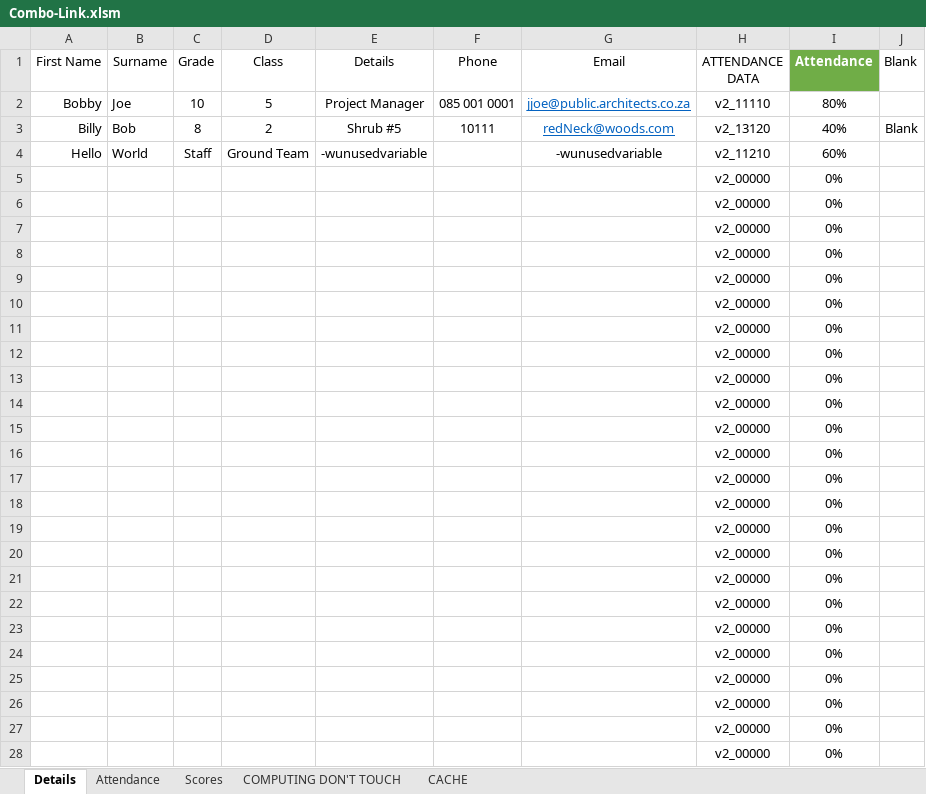
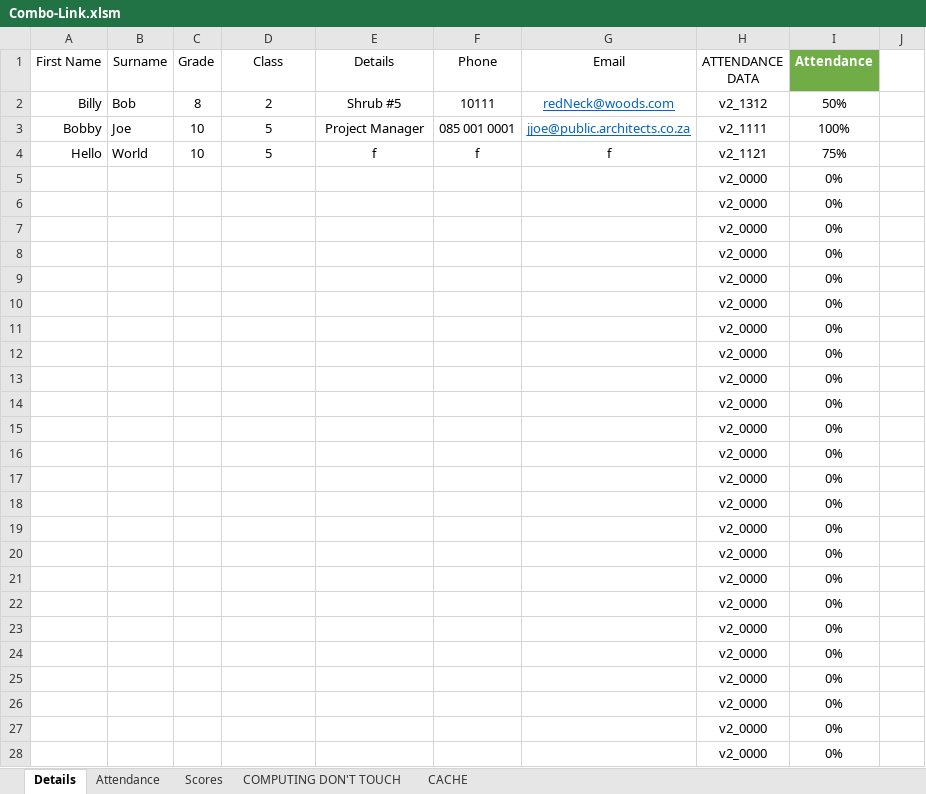
Before and after one commit to CalebSerafin/Combo-Link, an Excel workbook: Combo-Link.xlsm, sheet Details, drawn as a sheet; only a part is shown; values as stored, in another font and other column widths than the file's, no borders; charts and pictures and conditional formats and table styles not drawn; removed rows and columns are numbered as before the commit, all else as after; the diff covers the shown part only; the diff names each change by its address in the sheet, - before the commit and + after, or states it on an @@ line.

```diff
--- a/Combo-Link.xlsm (sheet Details)
+++ b/Combo-Link.xlsm (sheet Details)
-J1: Blank
+J1: (empty)
+row 2: Billy | Bob | 8 | 2 | Shrub #5 | 10111 | redNeck@woods.com | v2_1312 | 50%
-H3 (ATTENDANCE DATA): v2_11110
+H3 (ATTENDANCE DATA): v2_1111
-I3 (Attendance): 80%
+I3 (Attendance): 100%
-row 3: Billy | Bob | 8 | 2 | Shrub #5 | 10111 | redNeck@woods.com | v2_13120 | 40% | Blank
-row 4: Hello | World | Staff | Ground Team | -wunusedvariable |  | -wunusedvariable | v2_11210 | 60%
+row 4: Hello | World | 10 | 5 | f | f | f | v2_1121 | 75%
-H5:H28 (ATTENDANCE DATA): v2_00000
+H5:H28 (ATTENDANCE DATA): v2_0000
```
Also changed, not shown: 37 edited cells elsewhere in this sheet, sheet Attendance, sheet COMPUTING DON'T TOUCH, sheet Scores, formulas that keep their value, charts or pictures, 13 other files.
